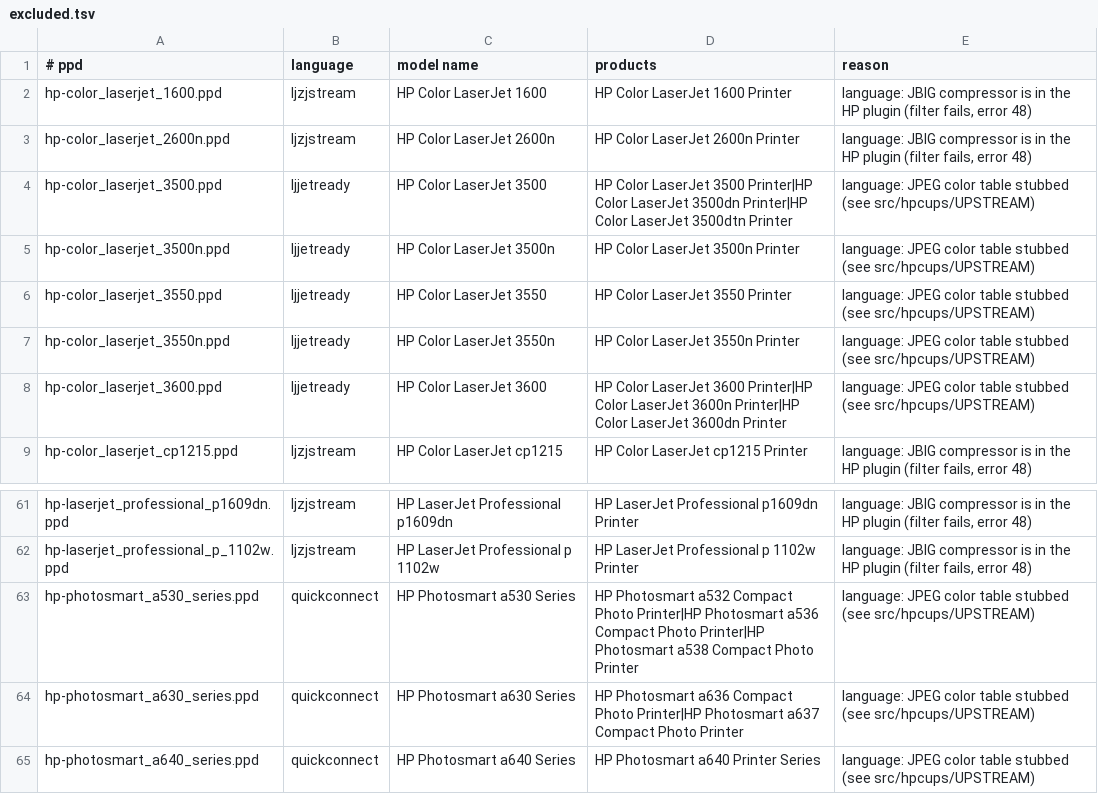
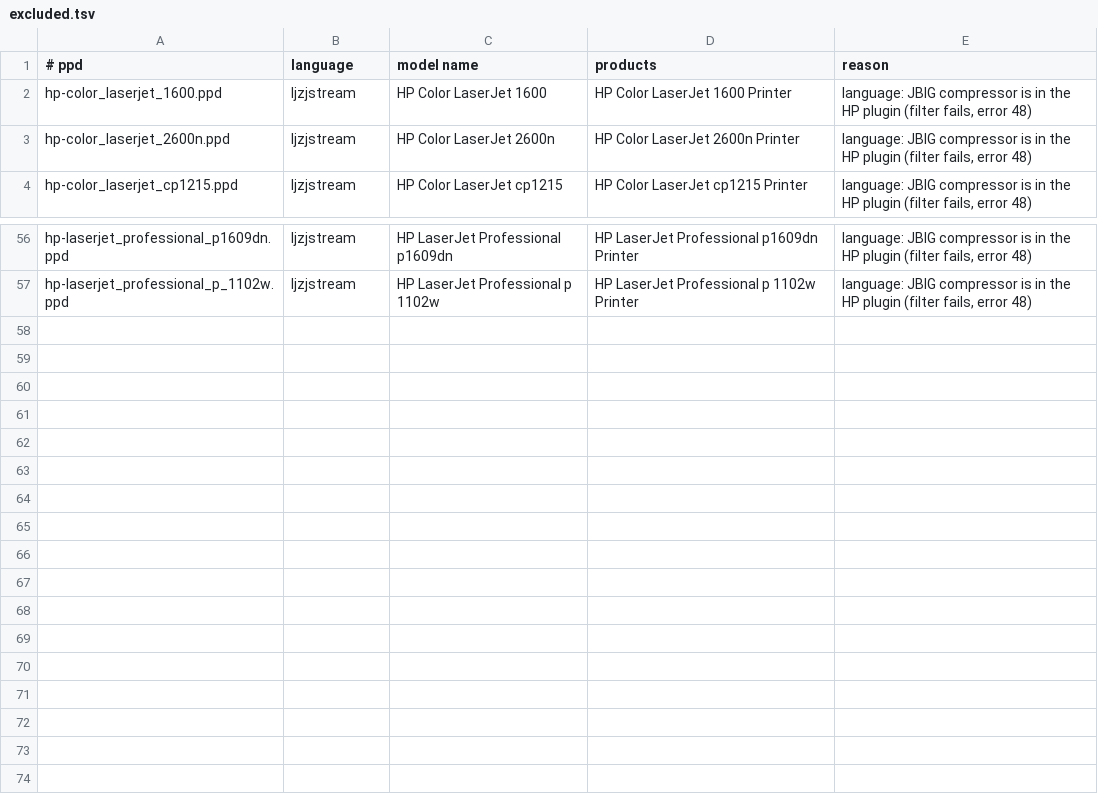
Before and after one commit to gamunu/hpcups-macos, a TSV file: ppd/hplip/excluded.tsv, drawn as a sheet; only a part is shown, gaps mark what is left out.

Commit message:
feat(jpeg): port the JetReady Mojave color table, enable JetReady and QuickConnect
hp_rgb_ycc_setup() was a no-op because HP's jccolor.c needs libjpeg 6b
private headers. JetReady rows went through the stock converter, so the
colors differed from what HPLIP sends, and the JetReady and QuickConnect
PPDs (8 files) were left out.

src/compat/hp_csc.c now keeps the iFlag state and builds the same
tables as rgb_ycc_start (same 16 bit math, section offsets and
rounding terms, including the shared sections in Mojave mode).
ModeJpeg::jpegCompressForJetReady converts each RGB row with it and
tells libjpeg the input is already YCbCr, so libjpeg skips its own
conversion. QuickConnect asks for the standard table, which libjpeg
already implements, and is unchanged.

tests/csc-check.c compares hp_csc.c with a transcription of the
jccolor.c table code for all 2^24 RGB inputs in both modes and runs
under make test. test-local.sh now filters one JetReady PPD (Color
LaserJet 3500) and one QuickConnect PPD (Photosmart A530).

hp_csc_stub.c is renamed to hp_csc.c since it is no longer a stub.
804 PPDs are installed, 56 left out.

Signed-off-by: Gamunu Balagalla <gamunu.balagalla@gmail.com>

```diff
--- a/ppd/hplip/excluded.tsv
+++ b/ppd/hplip/excluded.tsv
@@ -3,7 +3,2 @@ hp-color_laserjet_1600.ppd	ljzjstream	HP Color LaserJet 1600	HP Color LaserJet 1
 hp-color_laserjet_2600n.ppd	ljzjstream	HP Color LaserJet 2600n	HP Color LaserJet 2600n Printer	language: JBIG compressor is in the HP plugin (filter fails, error 48)
-hp-color_laserjet_3500.ppd	ljjetready	HP Color LaserJet 3500	HP Color LaserJet 3500 Printer|HP Color LaserJet 3500dn Printer|HP Color LaserJet 3500dtn Printer	language: JPEG color table stubbed (see src/hpcups/UPSTREAM)
-hp-color_laserjet_3500n.ppd	ljjetready	HP Color LaserJet 3500n	HP Color LaserJet 3500n Printer	language: JPEG color table stubbed (see src/hpcups/UPSTREAM)
-hp-color_laserjet_3550.ppd	ljjetready	HP Color LaserJet 3550	HP Color LaserJet 3550 Printer	language: JPEG color table stubbed (see src/hpcups/UPSTREAM)
-hp-color_laserjet_3550n.ppd	ljjetready	HP Color LaserJet 3550n	HP Color LaserJet 3550n Printer	language: JPEG color table stubbed (see src/hpcups/UPSTREAM)
-hp-color_laserjet_3600.ppd	ljjetready	HP Color LaserJet 3600	HP Color LaserJet 3600 Printer|HP Color LaserJet 3600n Printer|HP Color LaserJet 3600dn Printer	language: JPEG color table stubbed (see src/hpcups/UPSTREAM)
 hp-color_laserjet_cp1215.ppd	ljzjstream	HP Color LaserJet cp1215	HP Color LaserJet cp1215 Printer	language: JBIG compressor is in the HP plugin (filter fails, error 48)
@@ -62,4 +57 @@ hp-laserjet_professional_p1609dn.ppd	ljzjstream	HP LaserJet Professional p1609dn
 hp-laserjet_professional_p_1102w.ppd	ljzjstream	HP LaserJet Professional p 1102w	HP LaserJet Professional p 1102w Printer	language: JBIG compressor is in the HP plugin (filter fails, error 48)
-hp-photosmart_a530_series.ppd	quickconnect	HP Photosmart a530 Series	HP Photosmart a532 Compact Photo Printer|HP Photosmart a536 Compact Photo Printer|HP Photosmart a538 Compact Photo Printer	language: JPEG color table stubbed (see src/hpcups/UPSTREAM)
-hp-photosmart_a630_series.ppd	quickconnect	HP Photosmart a630 Series	HP Photosmart a636 Compact Photo Printer|HP Photosmart a637 Compact Photo Printer	language: JPEG color table stubbed (see src/hpcups/UPSTREAM)
-hp-photosmart_a640_series.ppd	quickconnect	HP Photosmart a640 Series	HP Photosmart a640 Printer Series	language: JPEG color table stubbed (see src/hpcups/UPSTREAM)
```
Also changed, not shown: ppd/hplip/manifest.tsv, 19 other files.
